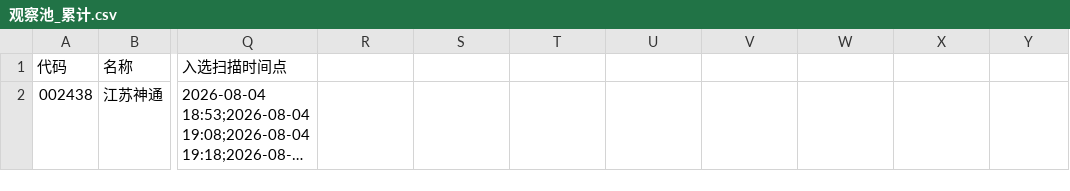
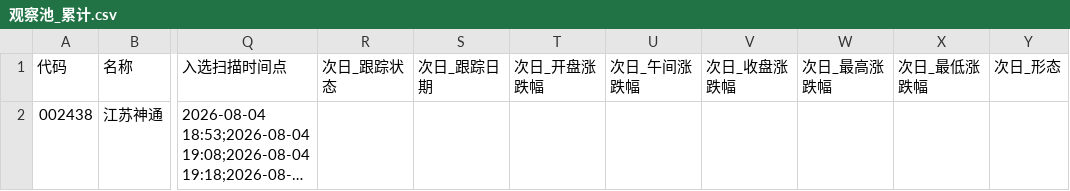
Before and after one commit to LylLLII/mx-stocks-monitor, a CSV file: mx_stocks_screener/观察池_累计.csv, drawn as a sheet; only a part is shown, gaps mark what is left out; long unchanged cells end in …; the diff names each change by its address in the sheet, - before the commit and + after, or states it on an @@ line.

```diff
--- a/mx_stocks_screener/观察池_累计.csv
+++ b/mx_stocks_screener/观察池_累计.csv
-R1: (empty)
+R1: 次日_跟踪状态
-S1: (empty)
+S1: 次日_跟踪日期
-T1: (empty)
+T1: 次日_开盘涨跌幅
-U1: (empty)
+U1: 次日_午间涨跌幅
-V1: (empty)
+V1: 次日_收盘涨跌幅
-W1: (empty)
+W1: 次日_最高涨跌幅
-X1: (empty)
+X1: 次日_最低涨跌幅
-Y1: (empty)
+Y1: 次日_形态
```
Also changed, not shown: 3 other files.
